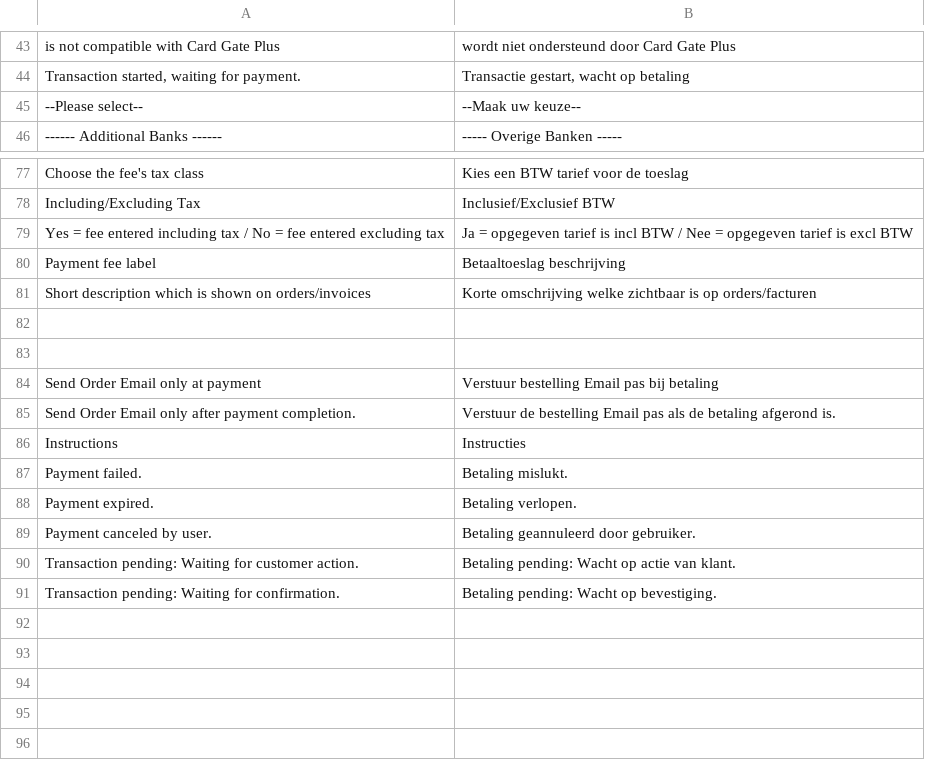
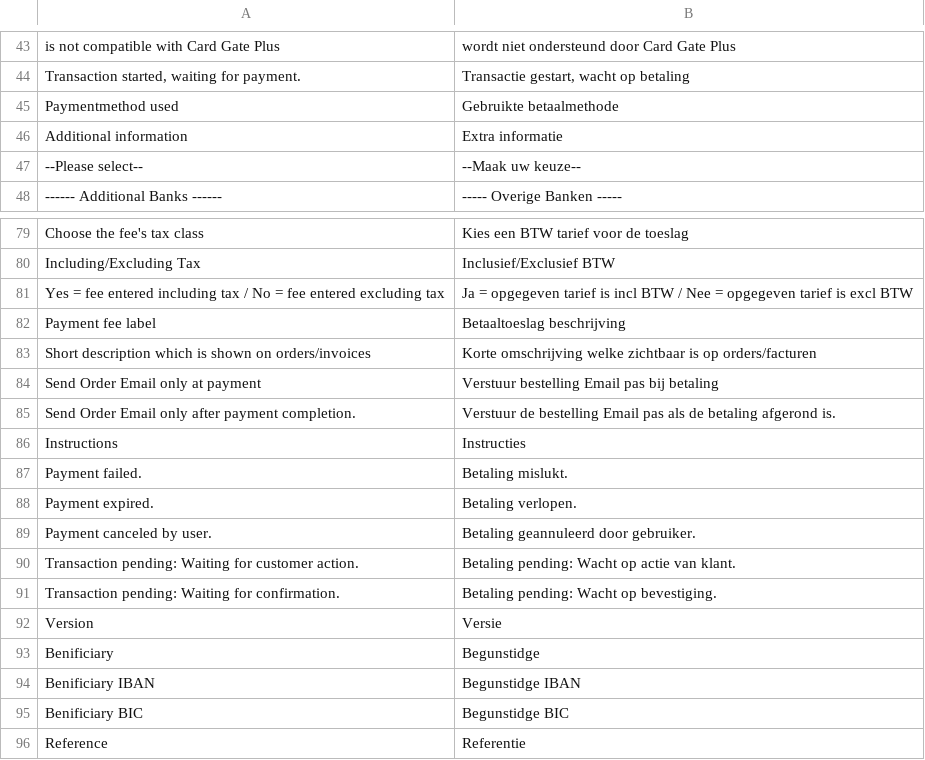
Before and after one commit to OpenMageModuleFostering/cardgate_cgp, a CSV file: app/locale/nl_NL/Cardgate_Cgp.csv, drawn as a sheet; only a part is shown, gaps mark what is left out; removed rows and columns are numbered as before the commit, all else as after; the diff names each change by its address in the sheet, - before the commit and + after, or states it on an @@ line.

Commit message:
import connect version 1.1.4

```diff
--- a/app/locale/nl_NL/Cardgate_Cgp.csv
+++ b/app/locale/nl_NL/Cardgate_Cgp.csv
+row 45: Paymentmethod used | Gebruikte betaalmethode
+row 46: Additional information | Extra informatie
-row 82: (empty)
-row 83: (empty)
+row 92: Version | Versie
+row 93: Benificiary | Begunstidge
+row 94: Benificiary IBAN | Begunstidge IBAN
+row 95: Benificiary BIC | Begunstidge BIC
+row 96: Reference | Referentie
```
Also changed, not shown: 10 other files.
